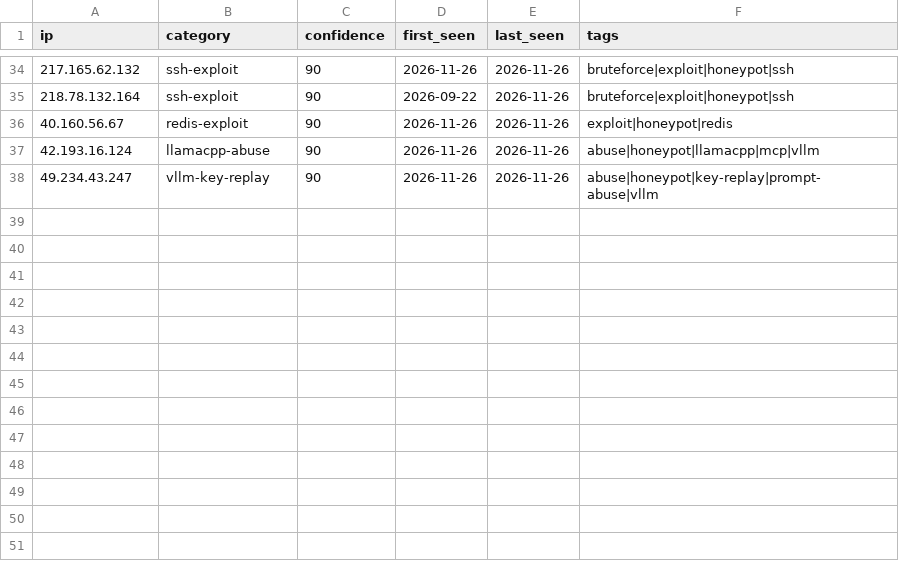
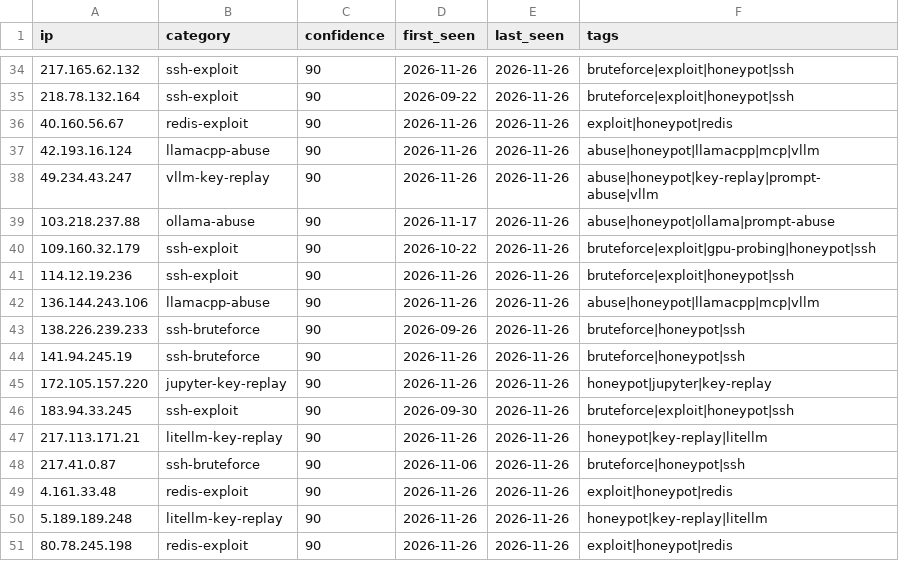
Before and after one commit to Zikmadol/trapline-ioc, a CSV file: daily/2026-11-26.csv, drawn as a sheet; only a part is shown, gaps mark what is left out.

```diff
--- a/daily/2026-11-26.csv
+++ b/daily/2026-11-26.csv
@@ -38 +38,14 @@ ip,category,confidence,first_seen,last_seen,tags
 49.234.43.247,vllm-key-replay,90,2026-11-26,2026-11-26,abuse|honeypot|key-replay|prompt-abuse|vllm
+103.218.237.88,ollama-abuse,90,2026-11-17,2026-11-26,abuse|honeypot|ollama|prompt-abuse
+109.160.32.179,ssh-exploit,90,2026-10-22,2026-11-26,bruteforce|exploit|gpu-probing|honeypot|ssh
+114.12.19.236,ssh-exploit,90,2026-11-26,2026-11-26,bruteforce|exploit|honeypot|ssh
+136.144.243.106,llamacpp-abuse,90,2026-11-26,2026-11-26,abuse|honeypot|llamacpp|mcp|vllm
+138.226.239.233,ssh-bruteforce,90,2026-09-26,2026-11-26,bruteforce|honeypot|ssh
+141.94.245.19,ssh-bruteforce,90,2026-11-26,2026-11-26,bruteforce|honeypot|ssh
+172.105.157.220,jupyter-key-replay,90,2026-11-26,2026-11-26,honeypot|jupyter|key-replay
+183.94.33.245,ssh-exploit,90,2026-09-30,2026-11-26,bruteforce|exploit|honeypot|ssh
+217.113.171.21,litellm-key-replay,90,2026-11-26,2026-11-26,honeypot|key-replay|litellm
+217.41.0.87,ssh-bruteforce,90,2026-11-06,2026-11-26,bruteforce|honeypot|ssh
+4.161.33.48,redis-exploit,90,2026-11-26,2026-11-26,exploit|honeypot|redis
+5.189.189.248,litellm-key-replay,90,2026-11-26,2026-11-26,honeypot|key-replay|litellm
+80.78.245.198,redis-exploit,90,2026-11-26,2026-11-26,exploit|honeypot|redis
```
Also changed, not shown: feeds/ai-infra.csv, feeds/all-observed.csv, 15 other files.
